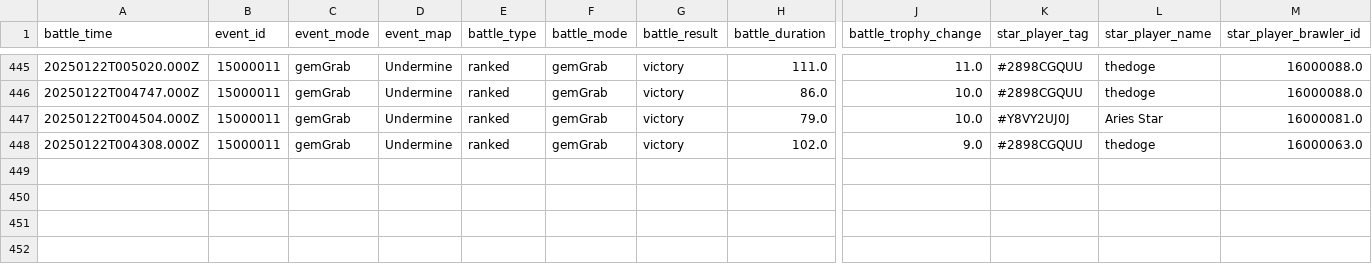
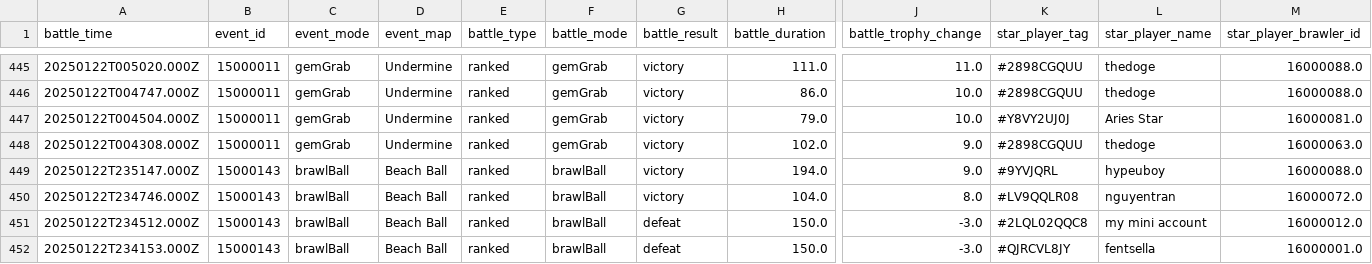
Before and after one commit to connorli18/brawl-stats, a CSV file: created-logs-per-player/LV9QQLR08-battle-log-custom.csv, drawn as a sheet; only a part is shown, gaps mark what is left out; rows hold the shown columns only; the diff names each change by its address in the sheet, - before the commit and + after, or states it on an @@ line.

```diff
--- a/created-logs-per-player/LV9QQLR08-battle-log-custom.csv
+++ b/created-logs-per-player/LV9QQLR08-battle-log-custom.csv
+row 449: 20250122T235147.000Z | 15000143 | brawlBall | Beach Ball | ranked | brawlBall | victory | 194.0 | 9.0 | #9YVJQRL | hypeuboy | 16000088.0
+row 450: 20250122T234746.000Z | 15000143 | brawlBall | Beach Ball | ranked | brawlBall | victory | 104.0 | 8.0 | #LV9QQLR08 | nguyentran | 16000072.0
+row 451: 20250122T234512.000Z | 15000143 | brawlBall | Beach Ball | ranked | brawlBall | defeat | 150.0 | -3.0 | #2LQL02QQC8 | my mini account | 16000012.0
+row 452: 20250122T234153.000Z | 15000143 | brawlBall | Beach Ball | ranked | brawlBall | defeat | 150.0 | -3.0 | #QJRCVL8JY | fentsella | 16000001.0
```
Also changed, not shown: created-logs-per-player/2898CGQUU-battle-log-custom.csv, created-logs-per-player/2LV0PLP8G-battle-log-custom.csv, 24 other files.
